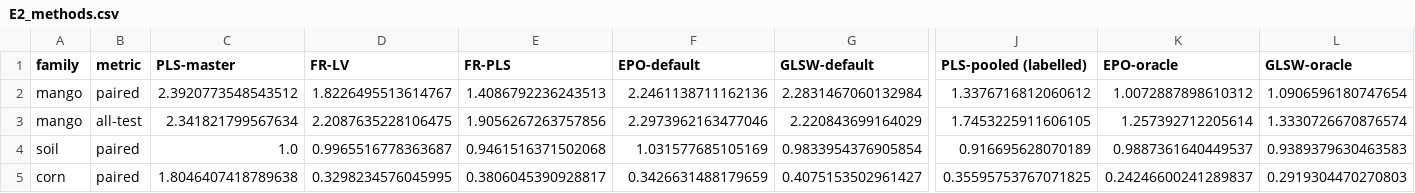
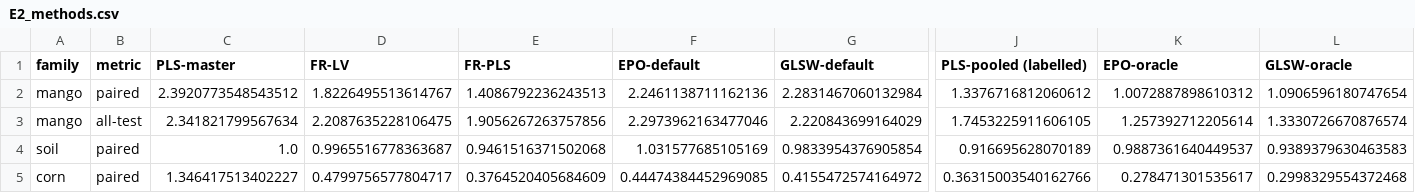
Before and after one commit to Bhargavteja-9779/p_c1_10, a CSV file: results/summary_v2/E2_methods.csv, drawn as a sheet; only a part is shown, gaps mark what is left out; removed rows and columns are numbered as before the commit, all else as after; rows hold the shown columns only; the diff names each change by its address in the sheet, - before the commit and + after, or states it on an @@ line.

```diff
--- a/results/summary_v2/E2_methods.csv
+++ b/results/summary_v2/E2_methods.csv
-row 5: corn | paired | 1.8046407418789638 | 0.3298234576045995 | 0.3806045390928817 | 0.3426631488179659 | 0.4075153502961427 | 0.35595753767071825 | 0.24246600241289837 | 0.2919304470270803
+row 5: corn | paired | 1.346417513402227 | 0.4799756577804717 | 0.3764520405684609 | 0.44474384452969085 | 0.4155472574164972 | 0.36315003540162766 | 0.278471301535617 | 0.2998329554372468
```
Also changed, not shown: results/summary_v2/E2_tests_physical_units.csv, 5 other files.
